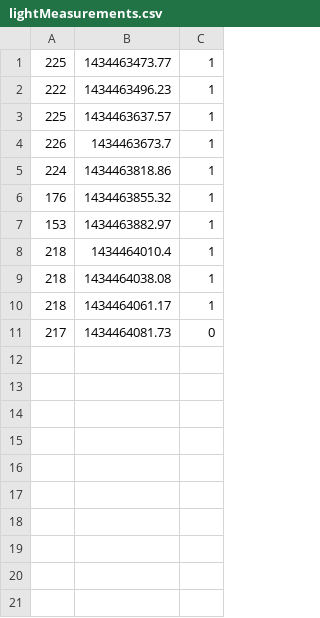
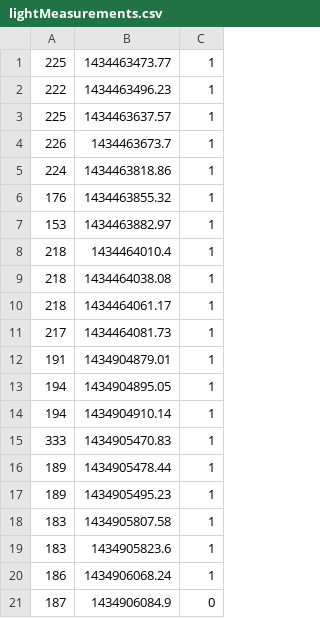
Before and after one commit to dragomir-todorov-91/ProjectAutoma, a CSV file: EmbeddedControllers/pot_once/lightMeasurements.csv, drawn as a sheet.

```diff
--- a/EmbeddedControllers/pot_once/lightMeasurements.csv
+++ b/EmbeddedControllers/pot_once/lightMeasurements.csv
@@ -10,2 +10,12 @@
 218,1434464061.17,1
-217,1434464081.73,0
+217,1434464081.73,1
+191,1434904879.01,1
+194,1434904895.05,1
+194,1434904910.14,1
+333,1434905470.83,1
+189,1434905478.44,1
+189,1434905495.23,1
+183,1434905807.58,1
+183,1434905823.6,1
+186,1434906068.24,1
+187,1434906084.9,0
```
Also changed, not shown: EmbeddedControllers/pot_once/temperatureMeasurements.csv, 7 other files.
